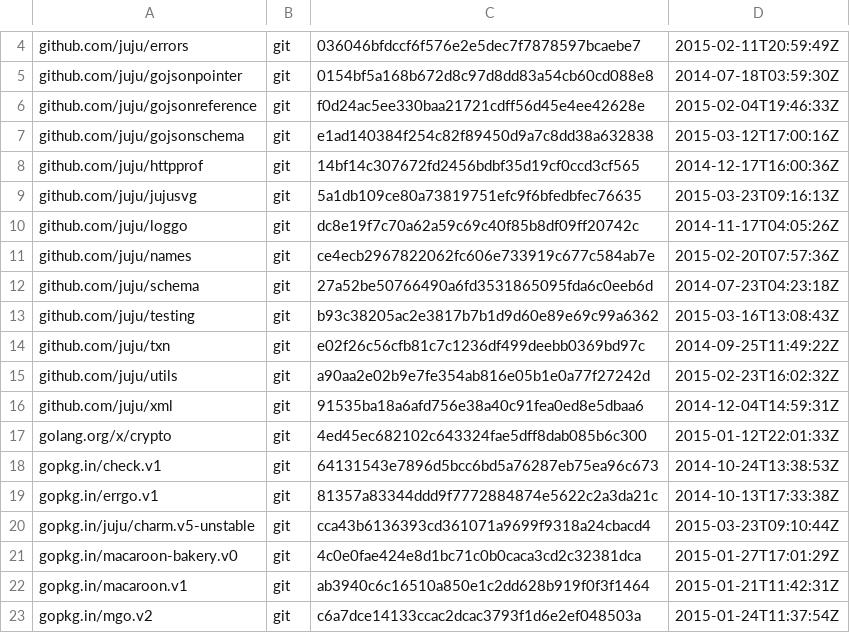
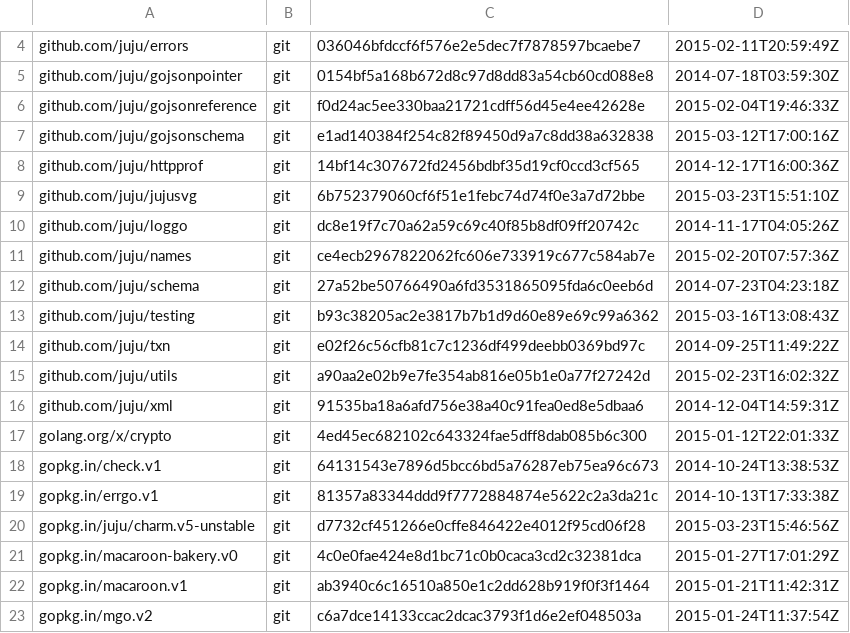
Before and after one commit to natefinch/npf, a TSV file: dependencies.tsv, drawn as a sheet; only a part is shown, gaps mark what is left out.

Commit message:
Update charm.v5 dependency.

```diff
--- a/dependencies.tsv
+++ b/dependencies.tsv
@@ -8,3 +8,3 @@ github.com/juju/gojsonschema	git	e1ad140384f254c82f89450d9a7c8dd38a632838	2015-0
 github.com/juju/httpprof	git	14bf14c307672fd2456bdbf35d19cf0ccd3cf565	2014-12-17T16:00:36Z
-github.com/juju/jujusvg	git	5a1db109ce80a73819751efc9f6bfedbfec76635	2015-03-23T09:16:13Z
+github.com/juju/jujusvg	git	6b752379060cf6f51e1febc74d74f0e3a7d72bbe	2015-03-23T15:51:10Z
 github.com/juju/loggo	git	dc8e19f7c70a62a59c69c40f85b8df09ff20742c	2014-11-17T04:05:26Z
@@ -19,3 +19,3 @@ gopkg.in/check.v1	git	64131543e7896d5bcc6bd5a76287eb75ea96c673	2014-10-24T13:38:
 gopkg.in/errgo.v1	git	81357a83344ddd9f7772884874e5622c2a3da21c	2014-10-13T17:33:38Z
-gopkg.in/juju/charm.v5-unstable	git	cca43b6136393cd361071a9699f9318a24cbacd4	2015-03-23T09:10:44Z
+gopkg.in/juju/charm.v5-unstable	git	d7732cf451266e0cffe846422e4012f95cd06f28	2015-03-23T15:46:56Z
 gopkg.in/macaroon-bakery.v0	git	4c0e0fae424e8d1bc71c0b0caca3cd2c32381dca	2015-01-27T17:01:29Z
```
